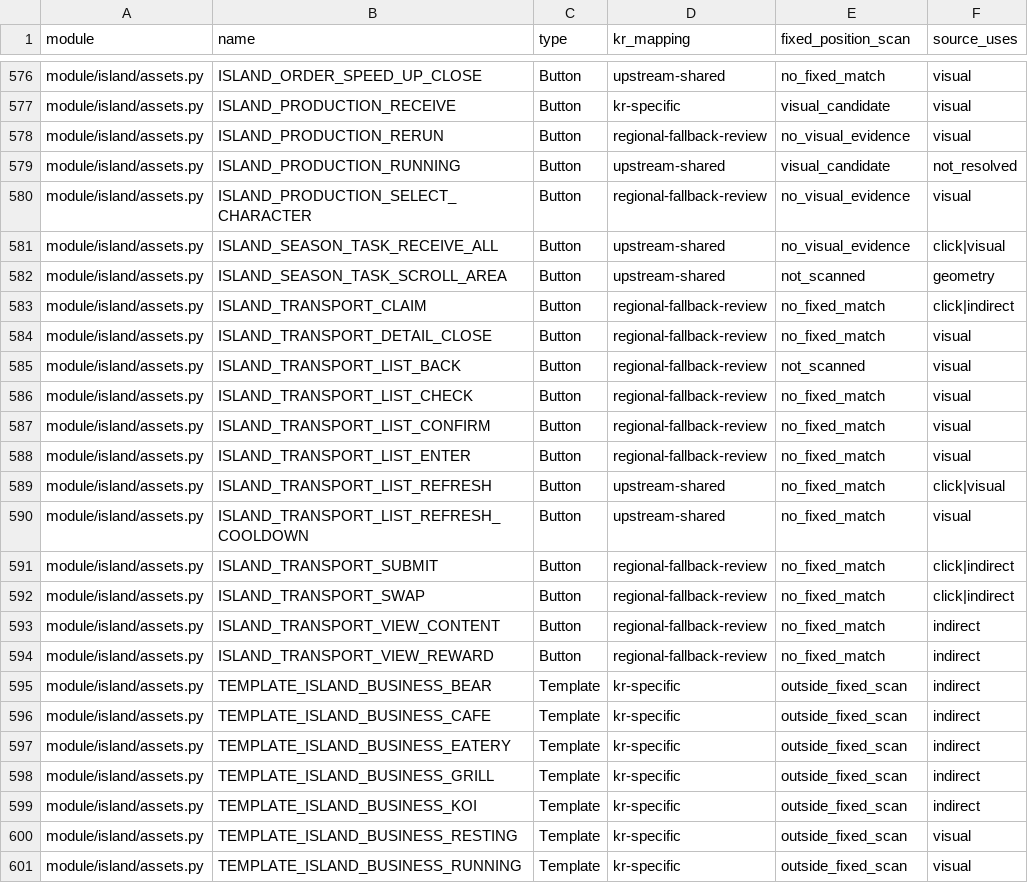
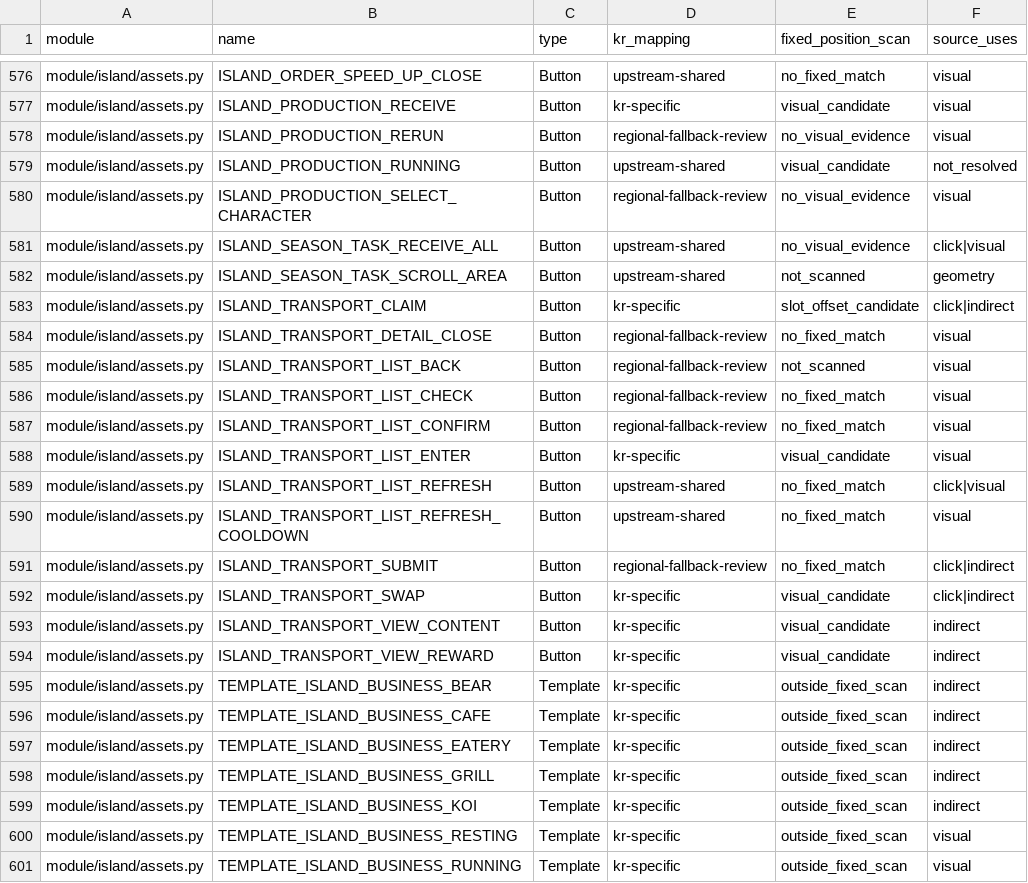
Before and after one commit to shin250277/AzurLaneAutoScript, a CSV file: doc/KR_INTEGRATED_ASSET_EVIDENCE.csv, drawn as a sheet; only a part is shown, gaps mark what is left out.

```diff
--- a/doc/KR_INTEGRATED_ASSET_EVIDENCE.csv
+++ b/doc/KR_INTEGRATED_ASSET_EVIDENCE.csv
@@ -582,3 +582,3 @@ module/island/assets.py,ISLAND_SEASON_TASK_RECEIVE_ALL,Button,upstream-shared,no
 module/island/assets.py,ISLAND_SEASON_TASK_SCROLL_AREA,Button,upstream-shared,not_scanned,geometry
-module/island/assets.py,ISLAND_TRANSPORT_CLAIM,Button,regional-fallback-review,no_fixed_match,click|indirect
+module/island/assets.py,ISLAND_TRANSPORT_CLAIM,Button,kr-specific,slot_offset_candidate,click|indirect
 module/island/assets.py,ISLAND_TRANSPORT_DETAIL_CLOSE,Button,regional-fallback-review,no_fixed_match,visual
@@ -587,3 +587,3 @@ module/island/assets.py,ISLAND_TRANSPORT_LIST_CHECK,Button,regional-fallback-rev
 module/island/assets.py,ISLAND_TRANSPORT_LIST_CONFIRM,Button,regional-fallback-review,no_fixed_match,visual
-module/island/assets.py,ISLAND_TRANSPORT_LIST_ENTER,Button,regional-fallback-review,no_fixed_match,visual
+module/island/assets.py,ISLAND_TRANSPORT_LIST_ENTER,Button,kr-specific,visual_candidate,visual
 module/island/assets.py,ISLAND_TRANSPORT_LIST_REFRESH,Button,upstream-shared,no_fixed_match,click|visual
@@ -591,5 +591,5 @@ module/island/assets.py,ISLAND_TRANSPORT_LIST_REFRESH_COOLDOWN,Button,upstream-s
 module/island/assets.py,ISLAND_TRANSPORT_SUBMIT,Button,regional-fallback-review,no_fixed_match,click|indirect
-module/island/assets.py,ISLAND_TRANSPORT_SWAP,Button,regional-fallback-review,no_fixed_match,click|indirect
-module/island/assets.py,ISLAND_TRANSPORT_VIEW_CONTENT,Button,regional-fallback-review,no_fixed_match,indirect
-module/island/assets.py,ISLAND_TRANSPORT_VIEW_REWARD,Button,regional-fallback-review,no_fixed_match,indirect
+module/island/assets.py,ISLAND_TRANSPORT_SWAP,Button,kr-specific,visual_candidate,click|indirect
+module/island/assets.py,ISLAND_TRANSPORT_VIEW_CONTENT,Button,kr-specific,visual_candidate,indirect
+module/island/assets.py,ISLAND_TRANSPORT_VIEW_REWARD,Button,kr-specific,visual_candidate,indirect
 module/island/assets.py,TEMPLATE_ISLAND_BUSINESS_BEAR,Template,kr-specific,outside_fixed_scan,indirect
```
Also changed, not shown: 12 other files.
